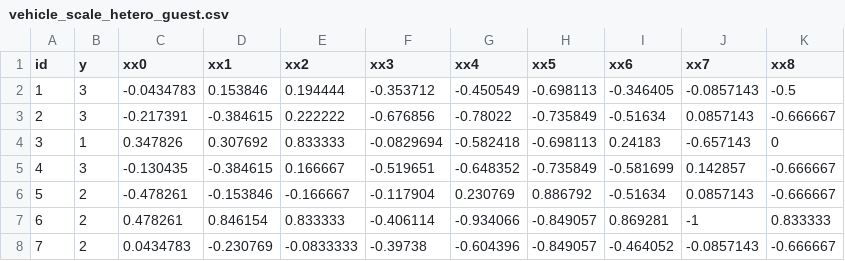
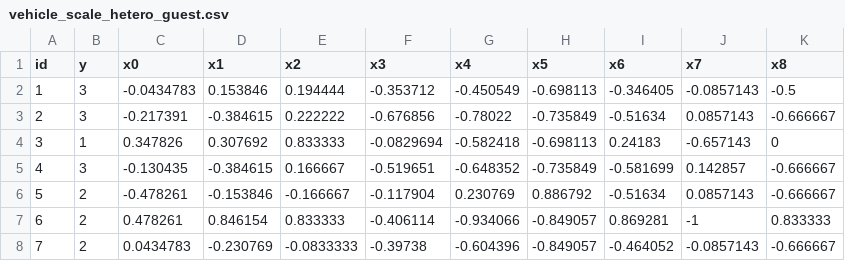
Before and after one commit to Murlocccc/hetero-secure-boost-origin, a CSV file: data/vehicle_scale_hetero/vehicle_scale_hetero_guest.csv, drawn as a sheet; only a part is shown.

```diff
--- a/data/vehicle_scale_hetero/vehicle_scale_hetero_guest.csv
+++ b/data/vehicle_scale_hetero/vehicle_scale_hetero_guest.csv
@@ -1,2 +1,2 @@
-id,y,xx0,xx1,xx2,xx3,xx4,xx5,xx6,xx7,xx8
+id,y,x0,x1,x2,x3,x4,x5,x6,x7,x8
 1,3,-0.0434783,0.153846,0.194444,-0.353712,-0.450549,-0.698113,-0.346405,-0.0857143,-0.5
```
Also changed, not shown: data/breast_hetero/breast_hetero_host.csv, 13 other files.
